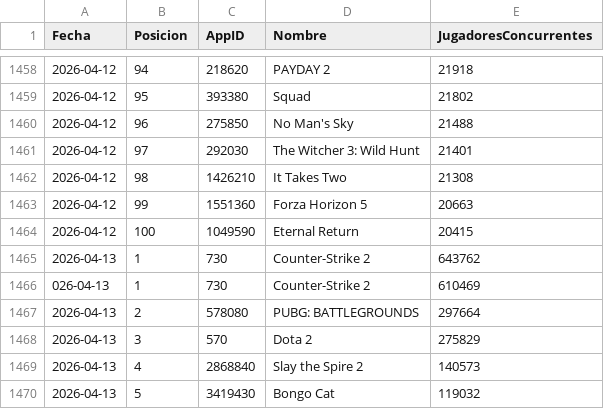
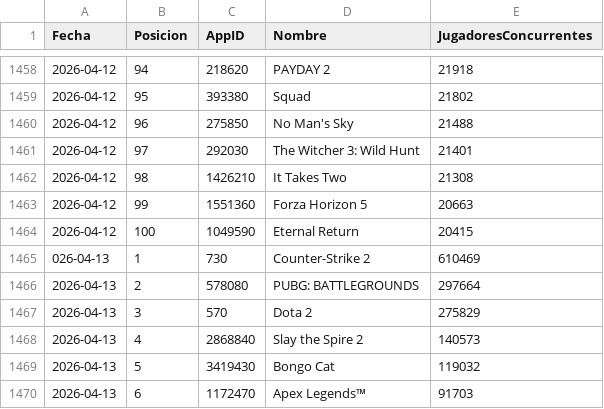
Before and after one commit to PabloOR58/spvj, a CSV file: Clean/listado_juegos.csv, drawn as a sheet; only a part is shown, gaps mark what is left out; the shorter side is filled out with more unchanged rows; the diff names each change by its address in the sheet, - before the commit and + after, or states it on an @@ line.

Commit message:
Update listado_juegos.csv

```diff
--- a/Clean/listado_juegos.csv
+++ b/Clean/listado_juegos.csv
-row 1465: 2026-04-13 | 1 | 730 | Counter-Strike 2 | 643762
```
